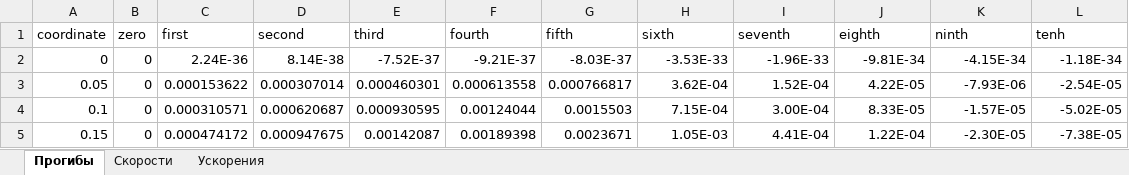
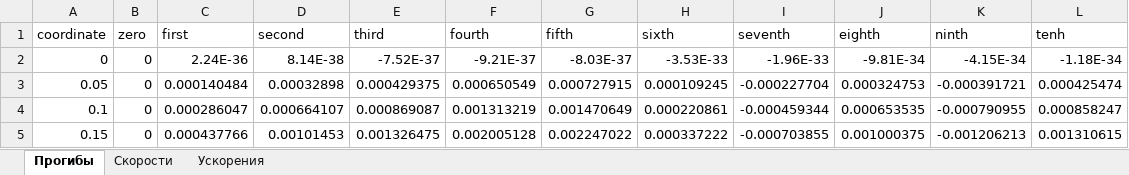
Before and after one commit to FEDOROV-ALEXANDER/Computational-mechanics, an Excel workbook: DynamicBending/Abaqus.xlsx, sheet Прогибы, drawn as a sheet; only a part is shown; values as stored, in another font and other column widths than the file's, no borders; the diff covers the shown part only; the diff names each change by its address in the sheet, - before the commit and + after, or states it on an @@ line.

```diff
--- a/DynamicBending/Abaqus.xlsx (sheet Прогибы)
+++ b/DynamicBending/Abaqus.xlsx (sheet Прогибы)
-C3 (first): 0.000153622
+C3 (first): 0.000140484
-D3 (second): 0.000307014
+D3 (second): 0.00032898
-E3 (third): 0.000460301
+E3 (third): 0.000429375
-F3 (fourth): 0.000613558
+F3 (fourth): 0.000650549
-G3 (fifth): 0.000766817
+G3 (fifth): 0.000727915
-H3 (sixth): 3.62E-04
+H3 (sixth): 0.000109245
-I3 (seventh): 1.52E-04
+I3 (seventh): -0.000227704
-J3 (eighth): 4.22E-05
+J3 (eighth): 0.000324753
-K3 (ninth): -7.93E-06
+K3 (ninth): -0.000391721
-L3 (tenh): -2.54E-05
+L3 (tenh): 0.000425474
-C4 (first): 0.000310571
+C4 (first): 0.000286047
-D4 (second): 0.000620687
+D4 (second): 0.000664107
-E4 (third): 0.000930595
+E4 (third): 0.000869087
-F4 (fourth): 0.00124044
+F4 (fourth): 0.001313219
-G4 (fifth): 0.0015503
+G4 (fifth): 0.001470649
-H4 (sixth): 7.15E-04
+H4 (sixth): 0.000220861
-I4 (seventh): 3.00E-04
+I4 (seventh): -0.000459344
-J4 (eighth): 8.33E-05
+J4 (eighth): 0.000653535
-K4 (ninth): -1.57E-05
+K4 (ninth): -0.000790955
-L4 (tenh): -5.02E-05
+L4 (tenh): 0.000858247
-C5 (first): 0.000474172
+C5 (first): 0.000437766
-D5 (second): 0.000947675
+D5 (second): 0.00101453
-E5 (third): 0.00142087
+E5 (third): 0.001326475
-F5 (fourth): 0.00189398
+F5 (fourth): 0.002005128
-G5 (fifth): 0.0023671
+G5 (fifth): 0.002247022
-H5 (sixth): 1.05E-03
+H5 (sixth): 0.000337222
-I5 (seventh): 4.41E-04
+I5 (seventh): -0.000703855
-J5 (eighth): 1.22E-04
+J5 (eighth): 0.001000375
-K5 (ninth): -2.30E-05
+K5 (ninth): -0.001206213
-L5 (tenh): -7.38E-05
+L5 (tenh): 0.001310615
```
Also changed, not shown: 169 edited cells elsewhere in this sheet, sheet Скорости, sheet Ускорения, DynamicBending/Python.xlsx, 11 other files.
